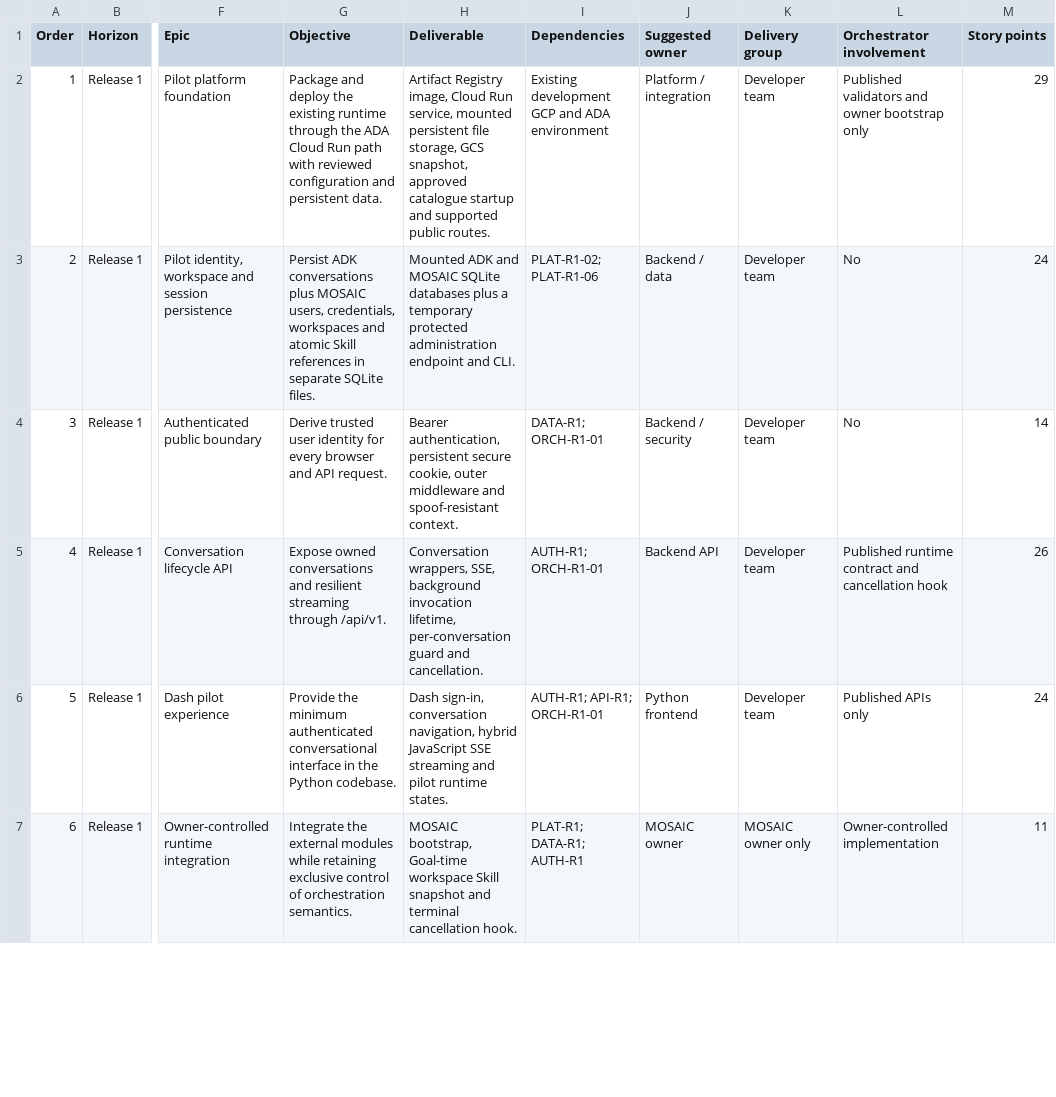
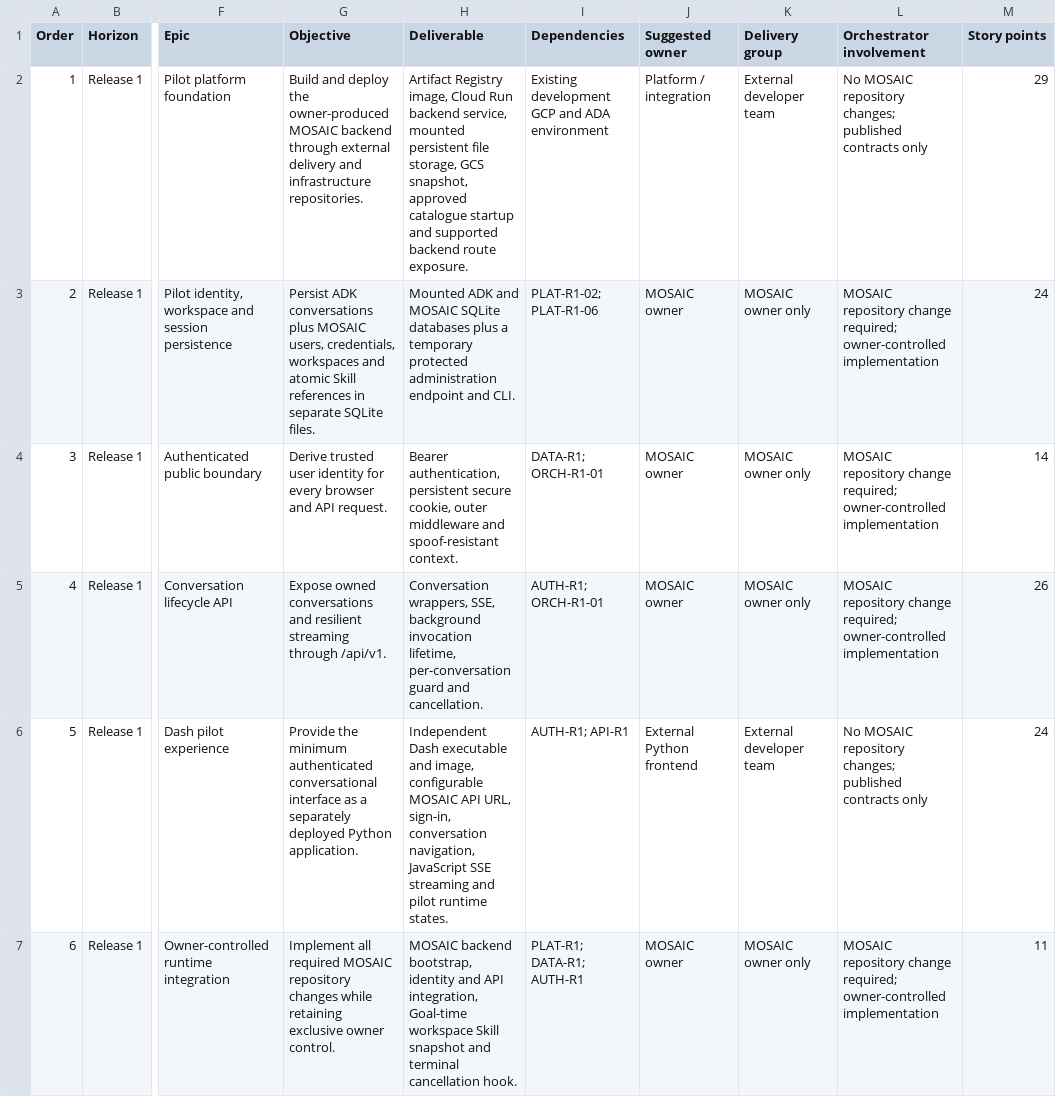
Before and after one commit to gruffy-dev/test, a CSV file: epics.csv, drawn as a sheet; only a part is shown, gaps mark what is left out; the diff covers the shown part only; the diff names each change by its address in the sheet, - before the commit and + after, or states it on an @@ line.

```diff
--- a/epics.csv
+++ b/epics.csv
-G2 (Objective): Package and deploy the existing runtime through the ADA Cloud Run path with reviewed configuration and persistent data.
+G2 (Objective): Build and deploy the owner-produced MOSAIC backend through external delivery and infrastructure repositories.
-H2 (Deliverable): …Cloud Run service, mounted persistent file storage, GCS snapshot, approved catalogue startup and supported public routes.
+H2 (Deliverable): …Cloud Run backend service, mounted persistent file storage, GCS snapshot, approved catalogue startup and supported backend route exposure.
-K2 (Delivery group): Developer team
+K2 (Delivery group): External developer team
-L2 (Orchestrator involvement): Published validators and owner bootstrap only
+L2 (Orchestrator involvement): No MOSAIC repository changes; published contracts only
-J3 (Suggested owner): Backend / data
+J3 (Suggested owner): MOSAIC owner
-K3:K5 (Delivery group): Developer team
+K3:K5 (Delivery group): MOSAIC owner only
-L3:L4 (Orchestrator involvement): No
+L3:L4 (Orchestrator involvement): MOSAIC repository change required; owner-controlled implementation
-J4 (Suggested owner): Backend / security
+J4 (Suggested owner): MOSAIC owner
-J5 (Suggested owner): Backend API
+J5 (Suggested owner): MOSAIC owner
-L5 (Orchestrator involvement): Published runtime contract and cancellation hook
+L5 (Orchestrator involvement): MOSAIC repository change required; owner-controlled implementation
-G6 (Objective): …conversational interface in the Python codebase.
+G6 (Objective): …conversational interface as a separately deployed Python application.
-H6 (Deliverable): Dash sign-in, conversation navigation, hybrid JavaScript SSE…
+H6 (Deliverable): Independent Dash executable and image, configurable MOSAIC API URL, sign-in, conversation navigation, JavaScript SSE…
-I6 (Dependencies): AUTH-R1; API-R1; ORCH-R1-01
+I6 (Dependencies): AUTH-R1; API-R1
-J6 (Suggested owner): Python frontend
+J6 (Suggested owner): External Python frontend
-K6 (Delivery group): Developer team
+K6 (Delivery group): External developer team
-L6 (Orchestrator involvement): Published APIs only
+L6 (Orchestrator involvement): No MOSAIC repository changes; published contracts only
-G7 (Objective): Integrate the external modules while retaining exclusive control of orchestration semantics.
+G7 (Objective): Implement all required MOSAIC repository changes while retaining exclusive owner control.
-H7 (Deliverable): MOSAIC bootstrap, Goal-time workspace…
+H7 (Deliverable): MOSAIC backend bootstrap, identity and API integration, Goal-time workspace…
-L7 (Orchestrator involvement): Owner-controlled implementation
+L7 (Orchestrator involvement): MOSAIC repository change required; owner-controlled implementation
```
Also changed, not shown: 1 added row, 23 edited cells and row numbers in column A elsewhere in this file, decisions.csv, deferred.csv, 4 other files.
